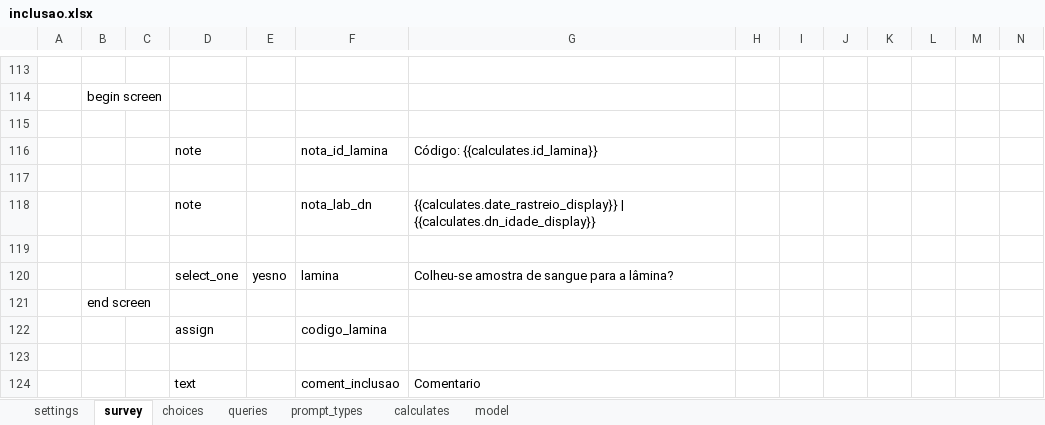
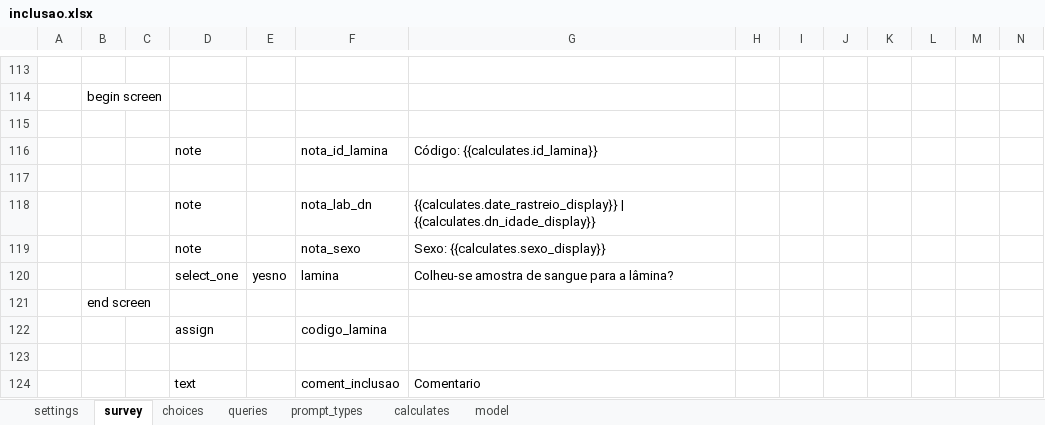
Before and after one commit to dotieono/app-designer, an Excel workbook: app/config/tables/inclusao/forms/inclusao/inclusao.xlsx, sheet survey, drawn as a sheet; only a part is shown, gaps mark what is left out; values as stored, in another font and other column widths than the file's, no borders; rows hold the shown columns only; the diff names each change by its address in the sheet, - before the commit and + after, or states it on an @@ line.

```diff
--- a/app/config/tables/inclusao/forms/inclusao/inclusao.xlsx (sheet survey)
+++ b/app/config/tables/inclusao/forms/inclusao/inclusao.xlsx (sheet survey)
-row 119: (empty)
+row 119:  |  |  | note |  | nota_sexo | Sexo: {{calculates.sexo_display}}
```
Also changed, not shown: sheet queries, sheet calculates, app/config/tables/evento_adverso/forms/evento_adverso/evento_adverso.xlsx, app/config/tables/medicacao_previa/forms/medicacao_previa/medicacao_previa.xlsx, 25 other files.
